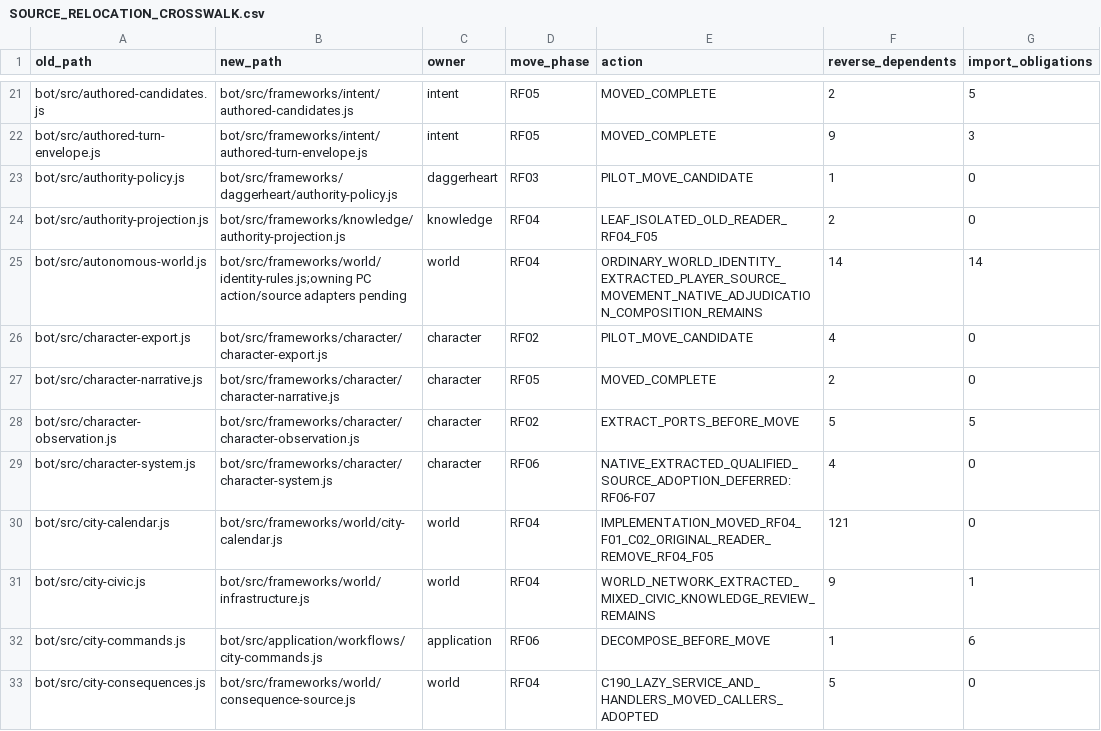
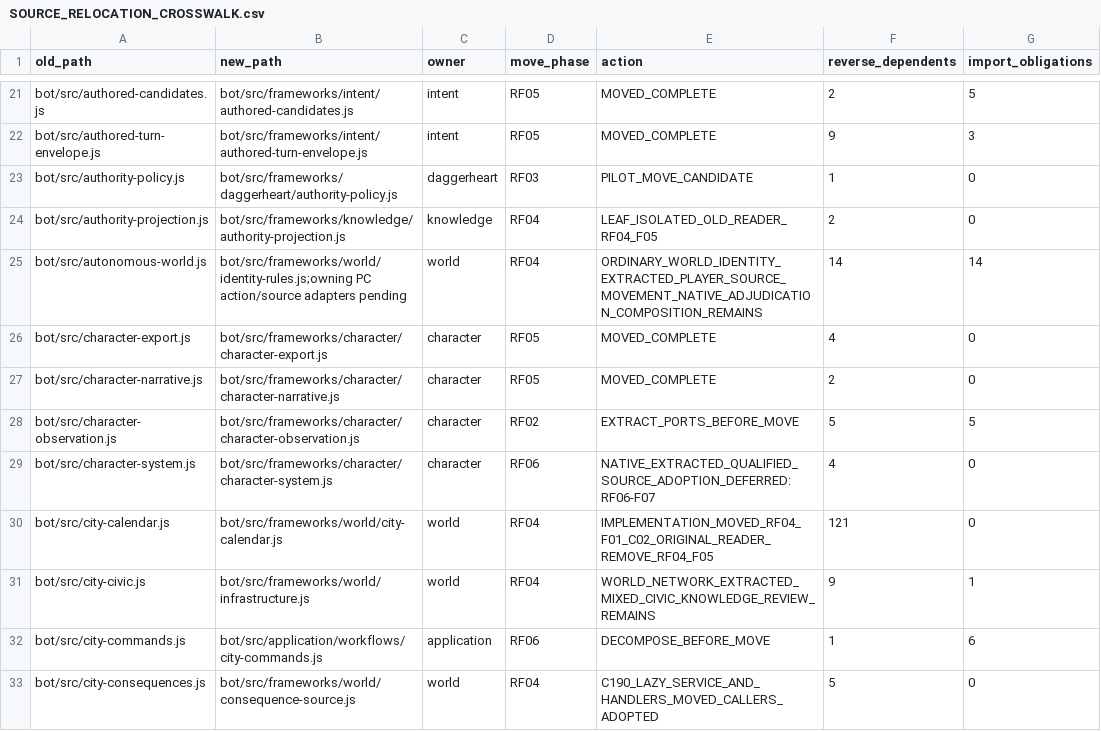
Before and after one commit to KeshireTheChaotic/Veiled_City, a CSV file: docs/Implementation_Plans/Framework_Refactor/SOURCE_RELOCATION_CROSSWALK.csv, drawn as a sheet; only a part is shown, gaps mark what is left out.

```diff
--- a/docs/Implementation_Plans/Framework_Refactor/SOURCE_RELOCATION_CROSSWALK.csv
+++ b/docs/Implementation_Plans/Framework_Refactor/SOURCE_RELOCATION_CROSSWALK.csv
@@ -25,3 +25,3 @@ old_path,new_path,owner,move_phase,action,reverse_dependents,import_obligations
 "bot/src/autonomous-world.js","bot/src/frameworks/world/identity-rules.js;owning PC action/source adapters pending","world","RF04","ORDINARY_WORLD_IDENTITY_EXTRACTED_PLAYER_SOURCE_MOVEMENT_NATIVE_ADJUDICATION_COMPOSITION_REMAINS","14","14"
-"bot/src/character-export.js","bot/src/frameworks/character/character-export.js","character","RF02","PILOT_MOVE_CANDIDATE","4","0"
+"bot/src/character-export.js","bot/src/frameworks/character/character-export.js","character","RF05","MOVED_COMPLETE","4","0"
 "bot/src/character-narrative.js","bot/src/frameworks/character/character-narrative.js","character","RF05","MOVED_COMPLETE","2","0"
```
Also changed, not shown: docs/Implementation_Plans/Framework_Refactor/FRAMEWORK_OWNERSHIP.csv, 11 other files.
